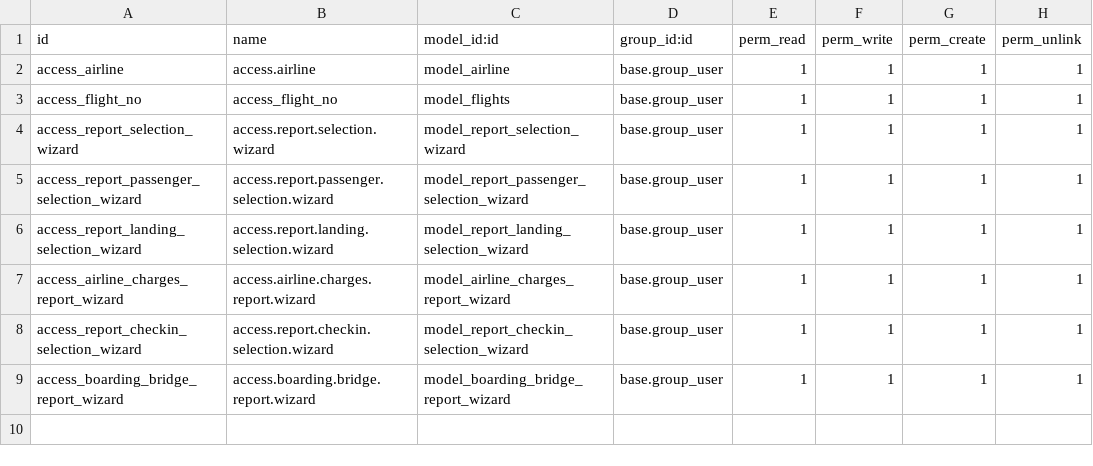
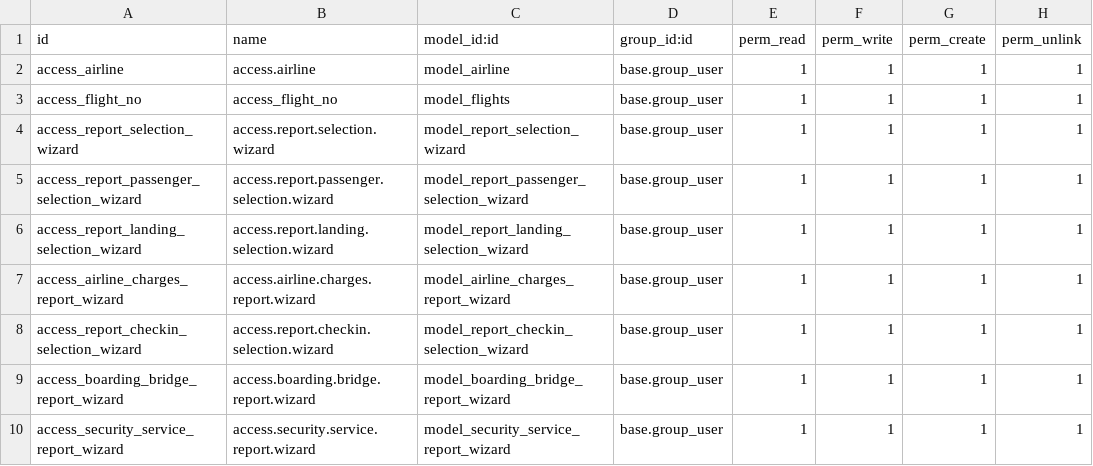
Before and after one commit to aungphone-mm/odoo_17, a CSV file: yacl_airline/security/ir.model.access.csv, drawn as a sheet.

Commit message:
security summary report, remove bridge 5%

```diff
--- a/yacl_airline/security/ir.model.access.csv
+++ b/yacl_airline/security/ir.model.access.csv
@@ -9 +9,2 @@ access_report_checkin_selection_wizard,access.report.checkin.selection.wizard,mo
 access_boarding_bridge_report_wizard,access.boarding.bridge.report.wizard,model_boarding_bridge_report_wizard,base.group_user,1,1,1,1
+access_security_service_report_wizard,access.security.service.report.wizard,model_security_service_report_wizard,base.group_user,1,1,1,1
```
Also changed, not shown: 12 other files.
